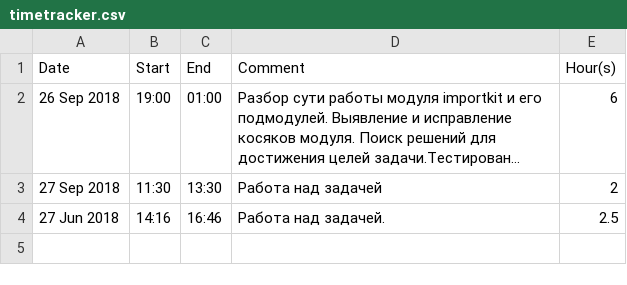
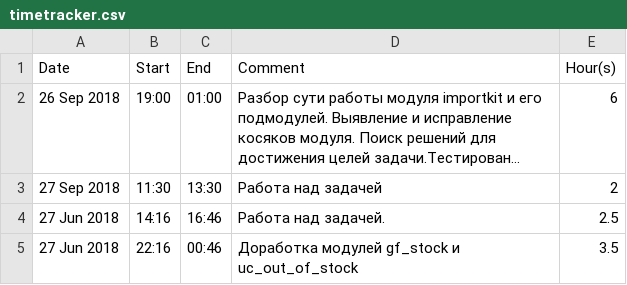
Before and after one commit to pust0ta/importkit, a CSV file: timetracker.csv, drawn as a sheet; long unchanged cells end in ….

Commit message:
trackfile upd

```diff
--- a/timetracker.csv
+++ b/timetracker.csv
@@ -4 +4,2 @@ Date,Start,End,Comment,Hour(s)
 27 Jun 2018,14:16,16:46,Работа над задачей.,2.5
+27 Jun 2018,22:16,00:46,Доработка модулей gf_stock и uc_out_of_stock,3.5
```
